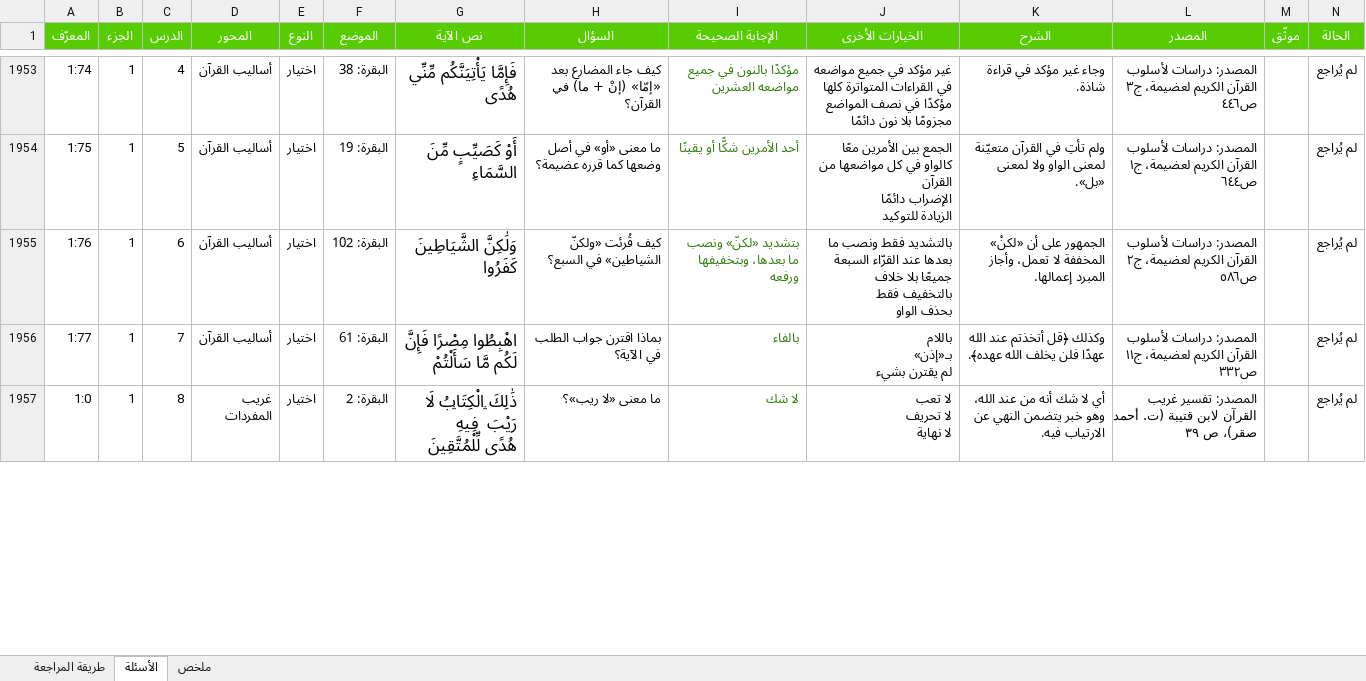
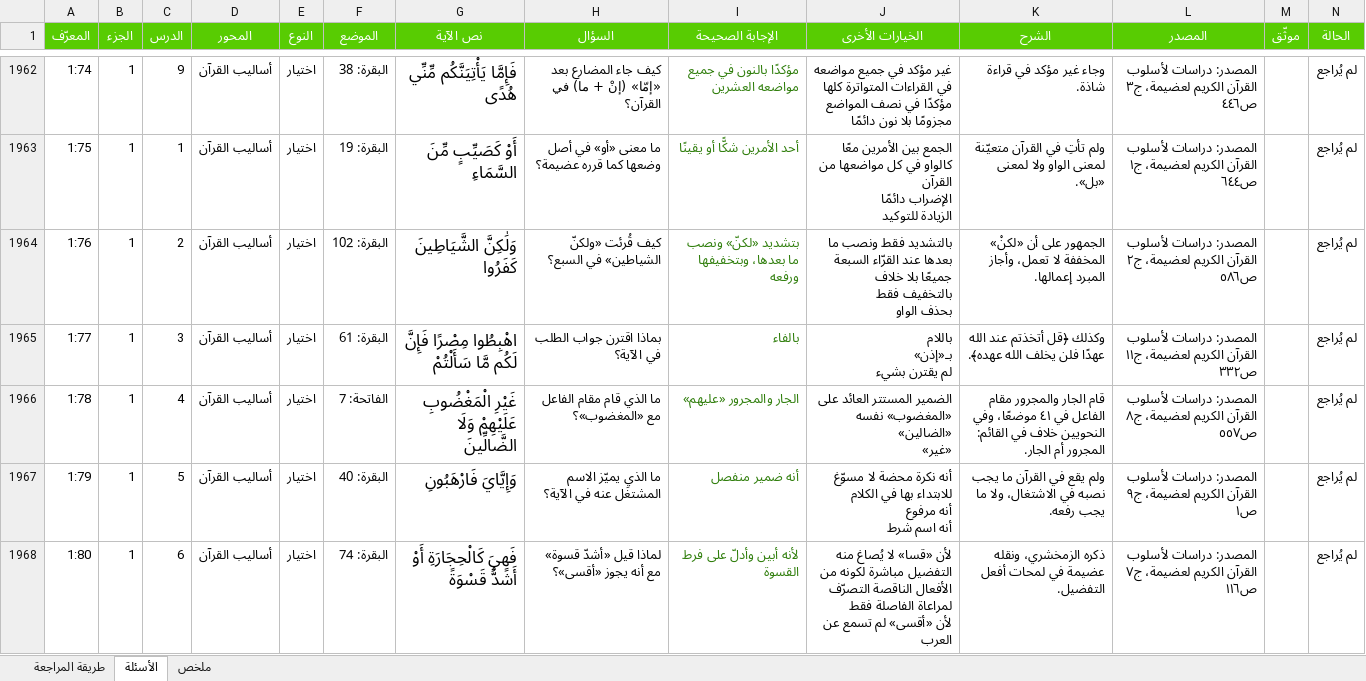
Before and after one commit to hishamzahrani/Hisham, an Excel workbook: review/مراجعة-الأسئلة.xlsx, sheet الأسئلة, drawn as a sheet; only a part is shown, gaps mark what is left out; the shorter side is filled out with more unchanged rows; values as stored, in another font and other column widths than the file's, no borders; conditional formats not drawn; addresses are those after the commit; rows hold the shown columns only; ↵ is a line break in a cell; the diff covers the shown part only; the diff names each change by its address in the sheet, - before the commit and + after, or states it on an @@ line.

```diff
--- a/review/مراجعة-الأسئلة.xlsx (sheet الأسئلة)
+++ b/review/مراجعة-الأسئلة.xlsx (sheet الأسئلة)
-C1962 (الدرس): 4
+C1962 (الدرس): 9
-C1963 (الدرس): 5
+C1963 (الدرس): 1
-C1964 (الدرس): 6
+C1964 (الدرس): 2
-C1965 (الدرس): 7
+C1965 (الدرس): 3
+row 1966: 1:78 | 1 | 4 | أساليب القرآن | اختيار | الفاتحة: 7 | غَيْرِ الْمَغْضُوبِ عَلَيْهِمْ وَلَا الضَّالِّينَ | ما الذي قام مقام الفاعل مع «المغضوب»؟ | الجار والمجرور «عليهم» | الضمير المستتر العائد على «المغضوب» نفسه ↵ «الضالين» ↵ «غير» | قام الجار والمجرور مقام الفاعل في ٤١ موضعًا، وفي النحويين خلاف في القائم: المجرور أم الجار. | المصدر: دراسات لأسلوب القرآن الكريم لعضيمة، ج٨ ص٥٥٧ |  | لم يُراجع
+row 1967: 1:79 | 1 | 5 | أساليب القرآن | اختيار | البقرة: 40 | وَإِيَّايَ فَارْهَبُونِ | ما الذي يميّز الاسم المشتغَل عنه في الآية؟ | أنه ضمير منفصل | أنه نكرة محضة لا مسوّغ للابتداء بها في الكلام ↵ أنه مرفوع ↵ أنه اسم شرط | ولم يقع في القرآن ما يجب نصبه في الاشتغال، ولا ما يجب رفعه. | المصدر: دراسات لأسلوب القرآن الكريم لعضيمة، ج٩ ص١ |  | لم يُراجع
+row 1968: 1:80 | 1 | 6 | أساليب القرآن | اختيار | البقرة: 74 | فَهِيَ كَالْحِجَارَةِ أَوْ أَشَدُّ قَسْوَةً | لماذا قيل «أشدّ قسوة» مع أنه يجوز «أقسى»؟ | لأنه أبين وأدلّ على فرط القسوة | لأن «قسا» لا يُصاغ منه التفضيل مباشرة لكونه من الأفعال الناقصة التصرّف ↵ لمراعاة الفاصلة فقط ↵ لأن «أقسى» لم تسمع عن العرب | ذكره الزمخشري، ونقله عضيمة في لمحات أفعل التفضيل. | المصدر: دراسات لأسلوب القرآن الكريم لعضيمة، ج٧ ص١١٦ |  | لم يُراجع
```
Also changed, not shown: 10 added rows and 331 edited cells elsewhere in this sheet, sheet ملخص, sheet طريقة المراجعة, review/الأسئلة-حسب-المحور.xlsx, 3 other files.
